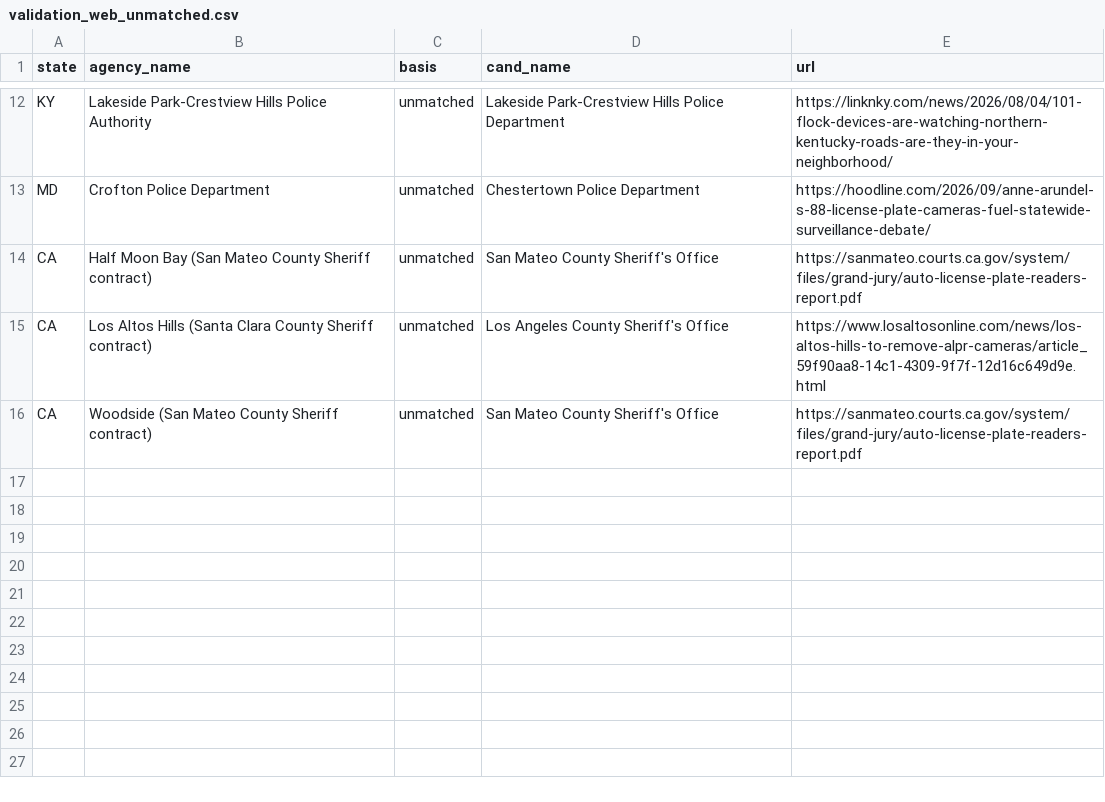
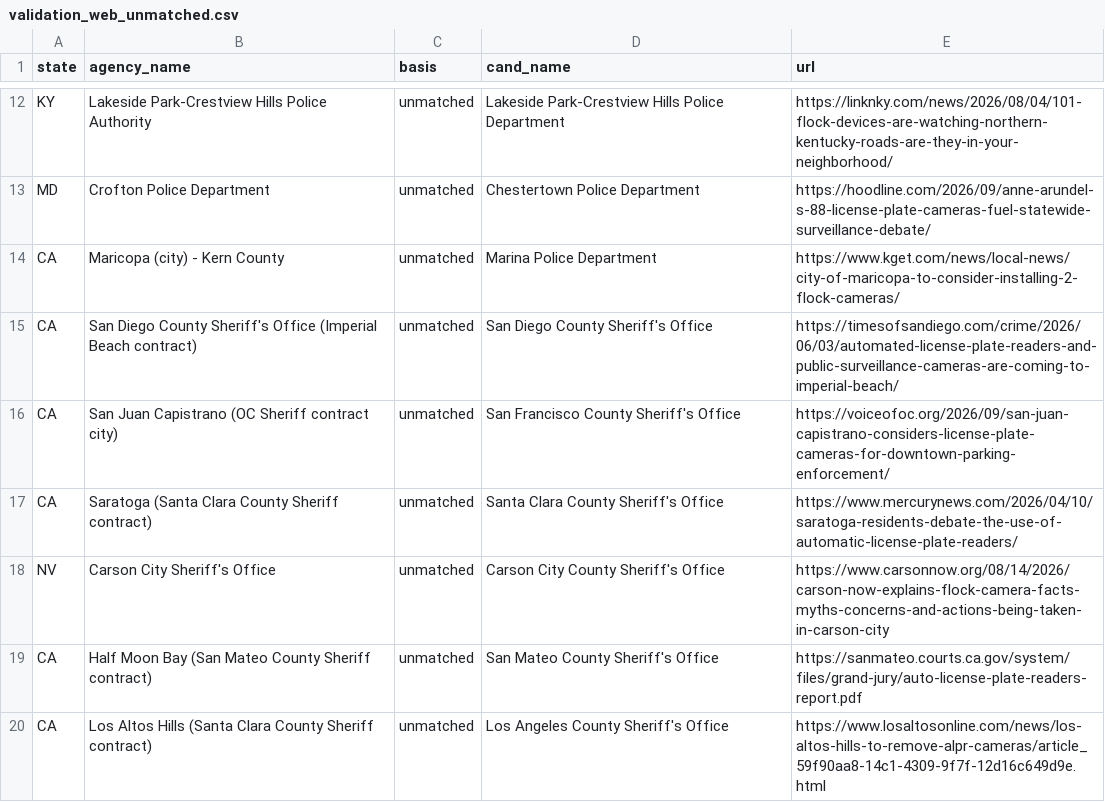
Before and after one commit to CharlesFainLehman/alpr-per-department-public, a CSV file: output/validation_web_unmatched.csv, drawn as a sheet; only a part is shown, gaps mark what is left out; the shorter side is filled out with more unchanged rows; the diff names each change by its address in the sheet, - before the commit and + after, or states it on an @@ line.

```diff
--- a/output/validation_web_unmatched.csv
+++ b/output/validation_web_unmatched.csv
+row 14: CA | Maricopa (city) - Kern County | unmatched | Marina Police Department | https://www.kget.com/news/local-news/city-of-maricopa-to-consider-installing-2-flock-cameras/
+row 15: CA | San Diego County Sheriff's Office (Imperial Beach contract) | unmatched | San Diego County Sheriff's Office | https://timesofsandiego.com/crime/2026/06/03/automated-license-plate-readers-and-public-surveillance-cameras-are-coming-to-imperial-beach/
+row 16: CA | San Juan Capistrano (OC Sheriff contract city) | unmatched | San Francisco County Sheriff's Office | https://voiceofoc.org/2026/09/san-juan-capistrano-considers-license-plate-cameras-for-downtown-parking-enforcement/
+row 17: CA | Saratoga (Santa Clara County Sheriff contract) | unmatched | Santa Clara County Sheriff's Office | https://www.mercurynews.com/2026/04/10/saratoga-residents-debate-the-use-of-automatic-license-plate-readers/
+row 18: NV | Carson City Sheriff's Office | unmatched | Carson City County Sheriff's Office | https://www.carsonnow.org/08/14/2026/carson-now-explains-flock-camera-facts-myths-concerns-and-actions-being-taken-in-carson-city
```
Also changed, not shown: output/validation_web_density.csv, output/validation_web_density_by_size.csv, 7 other files.
